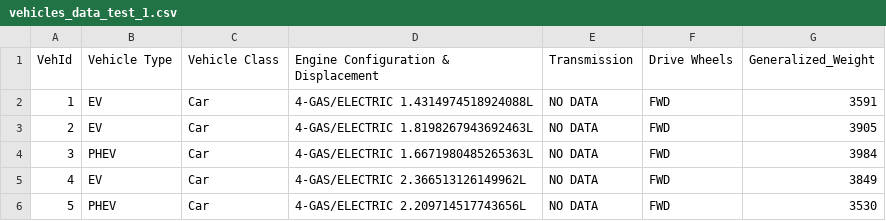
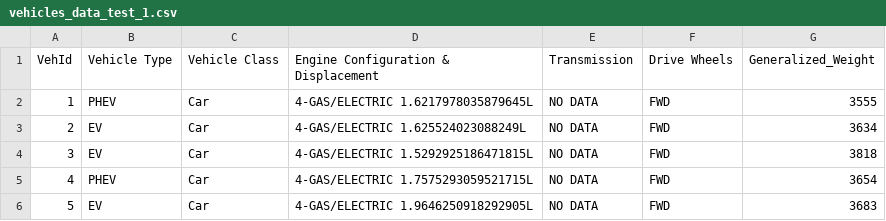
Before and after one commit to demonxblaze/ISEP-ESINF-BST-AVL, a CSV file: project-data/ex4-data/vehicles_data_test_1.csv, drawn as a sheet.

```diff
--- a/project-data/ex4-data/vehicles_data_test_1.csv
+++ b/project-data/ex4-data/vehicles_data_test_1.csv
@@ -1,6 +1,6 @@
 VehId,Vehicle Type,Vehicle Class,Engine Configuration & Displacement,Transmission,Drive Wheels,Generalized_Weight
-1,EV,Car,4-GAS/ELECTRIC 1.4314974518924088L,NO DATA,FWD,3591
-2,EV,Car,4-GAS/ELECTRIC 1.8198267943692463L,NO DATA,FWD,3905
-3,PHEV,Car,4-GAS/ELECTRIC 1.6671980485265363L,NO DATA,FWD,3984
-4,EV,Car,4-GAS/ELECTRIC 2.366513126149962L,NO DATA,FWD,3849
-5,PHEV,Car,4-GAS/ELECTRIC 2.209714517743656L,NO DATA,FWD,3530
+1,PHEV,Car,4-GAS/ELECTRIC 1.6217978035879645L,NO DATA,FWD,3555
+2,EV,Car,4-GAS/ELECTRIC 1.625524023088249L,NO DATA,FWD,3634
+3,EV,Car,4-GAS/ELECTRIC 1.5292925186471815L,NO DATA,FWD,3818
+4,PHEV,Car,4-GAS/ELECTRIC 1.7575293059521715L,NO DATA,FWD,3654
+5,EV,Car,4-GAS/ELECTRIC 1.9646250918292905L,NO DATA,FWD,3683
```
Also changed, not shown: project-data/ex4-data/random_week_data_test_1.csv, project-data/ex4-data/random_week_data_test_2.csv, 16 other files.
